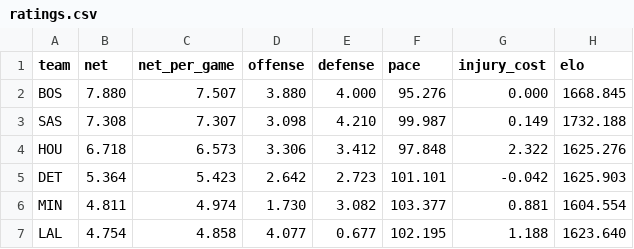
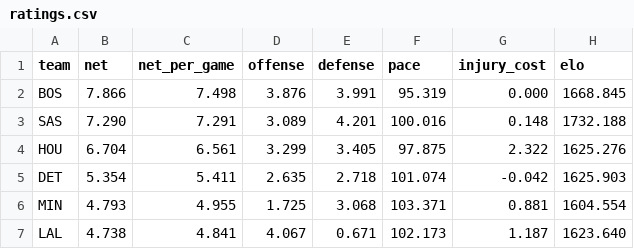
Before and after one commit to AramyJFerrent/AramyJFerrent, a CSV file: NBAScorePredictor/predictions/ratings.csv, drawn as a sheet; only a part is shown; the diff covers the shown part only.

```diff
--- a/NBAScorePredictor/predictions/ratings.csv
+++ b/NBAScorePredictor/predictions/ratings.csv
@@ -1,7 +1,7 @@
 team,net,net_per_game,offense,defense,pace,injury_cost,elo
-BOS,7.880,7.507,3.880,4.000,95.276,0.000,1668.845
-SAS,7.308,7.307,3.098,4.210,99.987,0.149,1732.188
-HOU,6.718,6.573,3.306,3.412,97.848,2.322,1625.276
-DET,5.364,5.423,2.642,2.723,101.101,-0.042,1625.903
-MIN,4.811,4.974,1.730,3.082,103.377,0.881,1604.554
-LAL,4.754,4.858,4.077,0.677,102.195,1.188,1623.640
+BOS,7.866,7.498,3.876,3.991,95.319,0.000,1668.845
+SAS,7.290,7.291,3.089,4.201,100.016,0.148,1732.188
+HOU,6.704,6.561,3.299,3.405,97.875,2.322,1625.276
+DET,5.354,5.411,2.635,2.718,101.074,-0.042,1625.903
+MIN,4.793,4.955,1.725,3.068,103.371,0.881,1604.554
+LAL,4.738,4.841,4.067,0.671,102.173,1.187,1623.640
```
Also changed, not shown: 119 edited cells elsewhere in this file, NBAScorePredictor/predictions/log.csv, NBAScorePredictor/predictions/players.csv, 2 other files.
